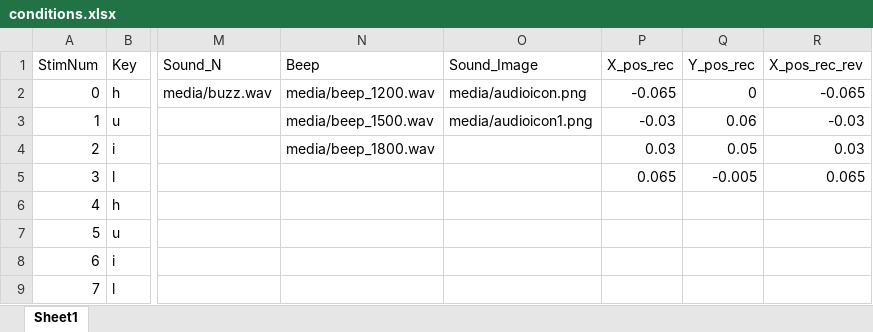
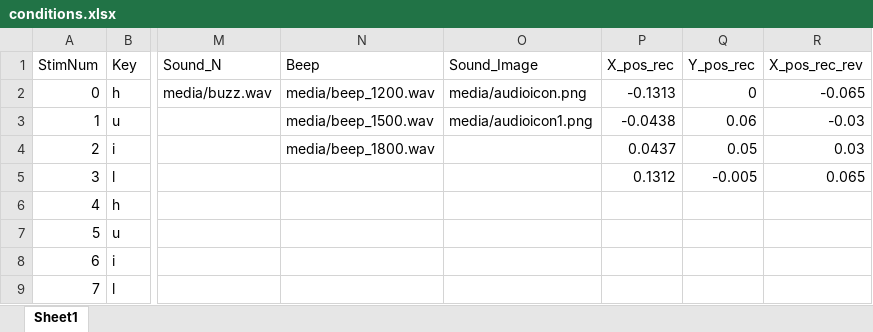
Before and after one commit to ThincMoLab/AVMA-Shape-Moss, an Excel workbook: conditions.xlsx, sheet Sheet1, drawn as a sheet; only a part is shown, gaps mark what is left out; values as stored, in another font and other column widths than the file's, no borders; the diff names each change by its address in the sheet, - before the commit and + after, or states it on an @@ line.

```diff
--- a/conditions.xlsx (sheet Sheet1)
+++ b/conditions.xlsx (sheet Sheet1)
-P2 (X_pos_rec): -0.065
+P2 (X_pos_rec): -0.1313
-P3 (X_pos_rec): -0.03
+P3 (X_pos_rec): -0.0438
-P4 (X_pos_rec): 0.03
+P4 (X_pos_rec): 0.0437
-P5 (X_pos_rec): 0.065
+P5 (X_pos_rec): 0.1312
```
Also changed, not shown: 3 other files.
